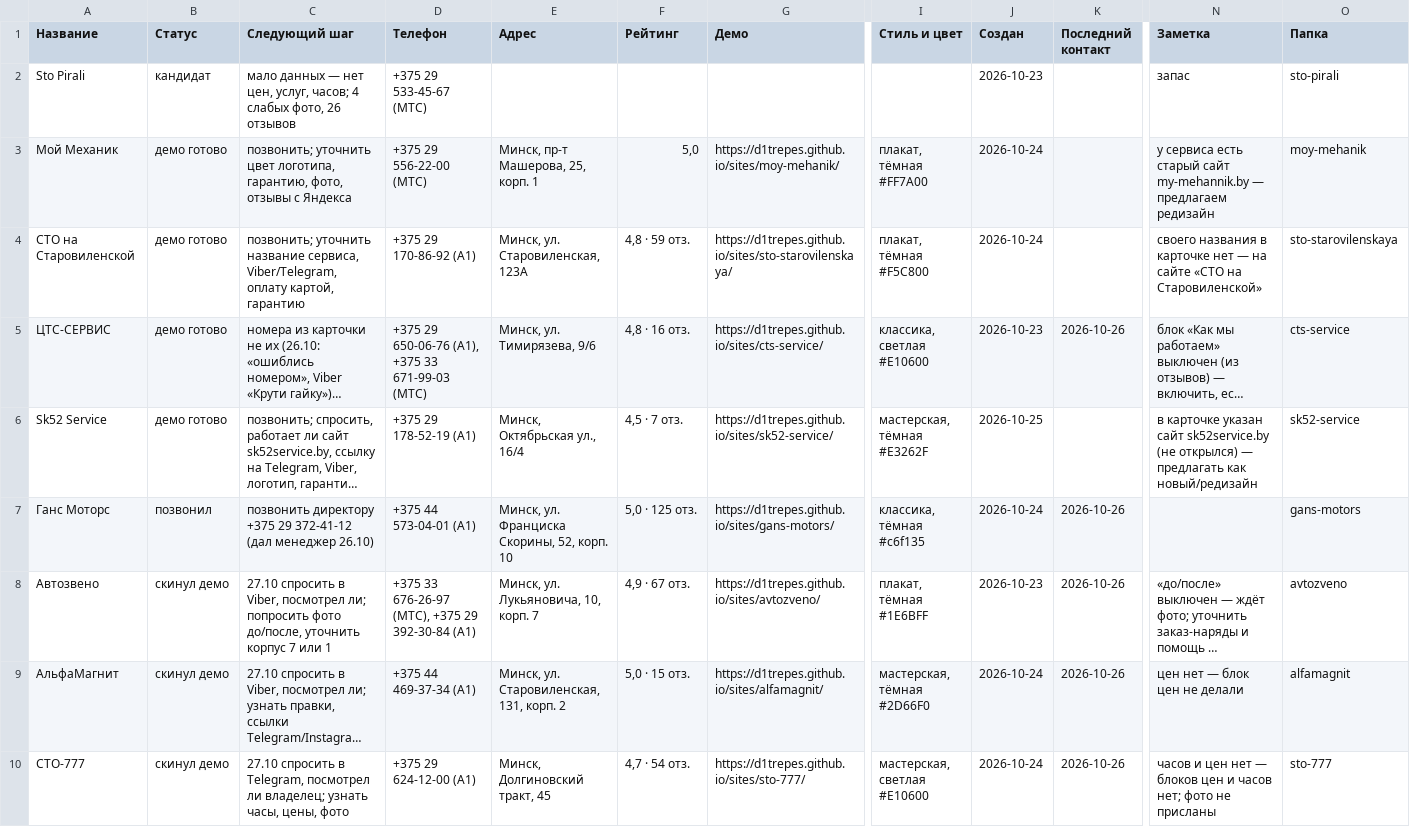
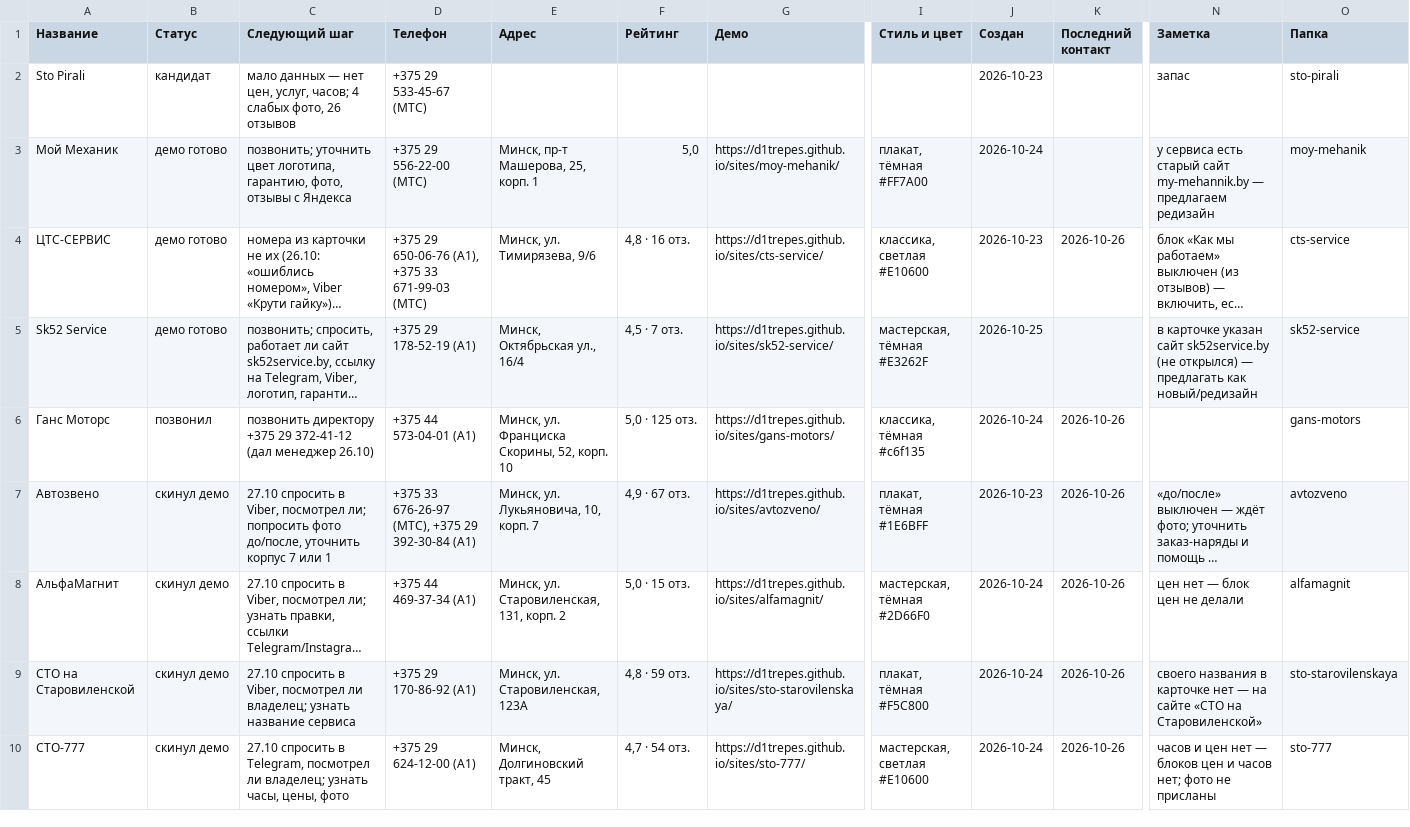
Before and after one commit to d1trepes/sites, a CSV file: clients.csv, drawn as a sheet; only a part is shown, gaps mark what is left out; long unchanged cells end in …; removed rows and columns are numbered as before the commit, all else as after; rows hold the shown columns only; the diff names each change by its address in the sheet, - before the commit and + after, or states it on an @@ line.

```diff
--- a/clients.csv
+++ b/clients.csv
-row 4: СТО на Старовиленской | демо готово | позвонить; уточнить название сервиса, Viber/Telegram, оплату картой, гарантию | +375 29 170-86-92 (A1) | Минск, ул. Старовиленская, 123А | 4,8 · 59 отз. | https://d1trepes.github.io/sites/sto-starovilenskaya/ | плакат, тёмная #F5C800 | 2026-10-24 |  | своего названия в карточке нет — на сайте «СТО на Старовиленской» | sto-starovilenskaya
+row 9: СТО на Старовиленской | скинул демо | 27.10 спросить в Viber, посмотрел ли владелец; узнать название сервиса | +375 29 170-86-92 (A1) | Минск, ул. Старовиленская, 123А | 4,8 · 59 отз. | https://d1trepes.github.io/sites/sto-starovilenskaya/ | плакат, тёмная #F5C800 | 2026-10-24 | 2026-10-26 | своего названия в карточке нет — на сайте «СТО на Старовиленской» | sto-starovilenskaya
```
Also changed, not shown: 4 other files.
